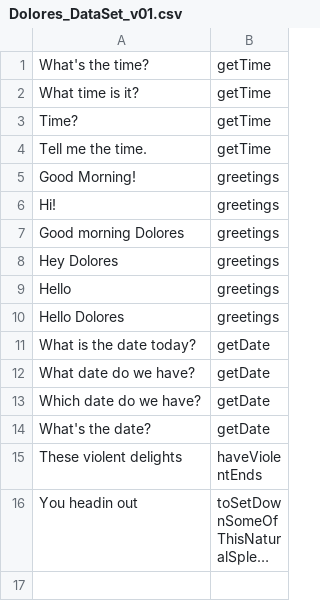
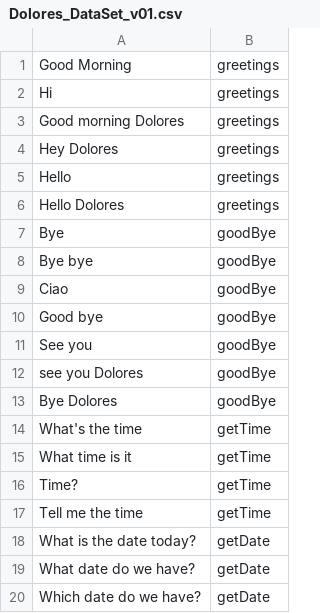
Before and after one commit to ciwin/Intent_Classification, a CSV file: Dolores_DataSet_v01.csv, drawn as a sheet; only a part is shown; the shorter side is filled out with more unchanged rows; long unchanged cells end in …; the diff covers the shown part only.

Commit message:
First version of Dolores Intent Classification works!

```diff
--- a/Dolores_DataSet_v01.csv
+++ b/Dolores_DataSet_v01.csv
@@ -1,7 +1,3 @@
-What's the time?, getTime
-What time is it?, getTime
-Time?, getTime
-Tell me the time., getTime
-Good Morning!, greetings
-Hi!, greetings
+Good Morning, greetings
+Hi, greetings
 Good morning Dolores, greetings
@@ -10,2 +6,13 @@ Hello, greetings
 Hello Dolores, greetings
+Bye, goodBye
+Bye bye, goodBye
+Ciao, goodBye
+Good bye, goodBye
+See you, goodBye
+see you Dolores, goodBye
+Bye Dolores, goodBye
+What's the time, getTime
+What time is it, getTime
+Time?, getTime
+Tell me the time, getTime
 What is the date today?, getDate
```
Also changed, not shown: 9 added rows elsewhere in this file, 1 other file.
